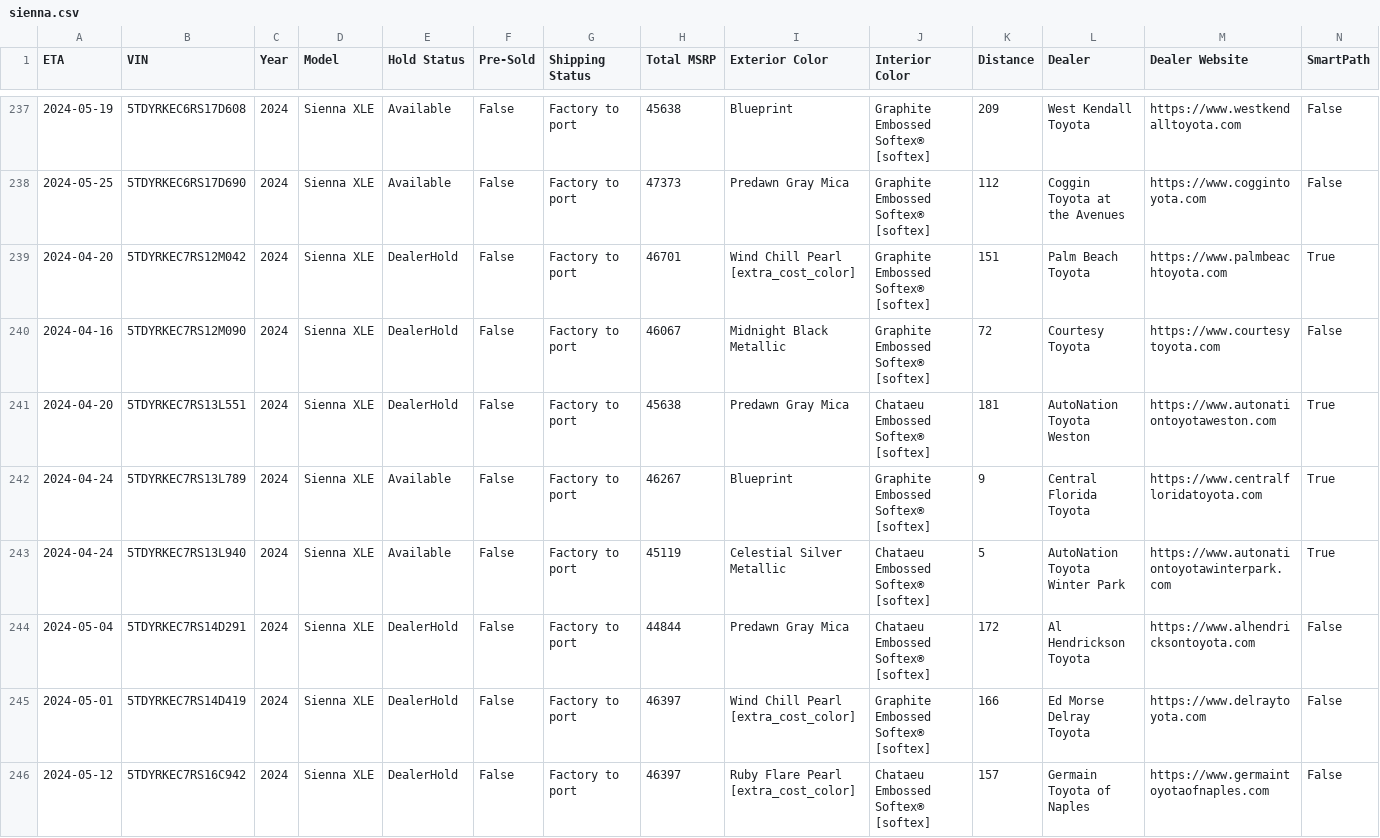
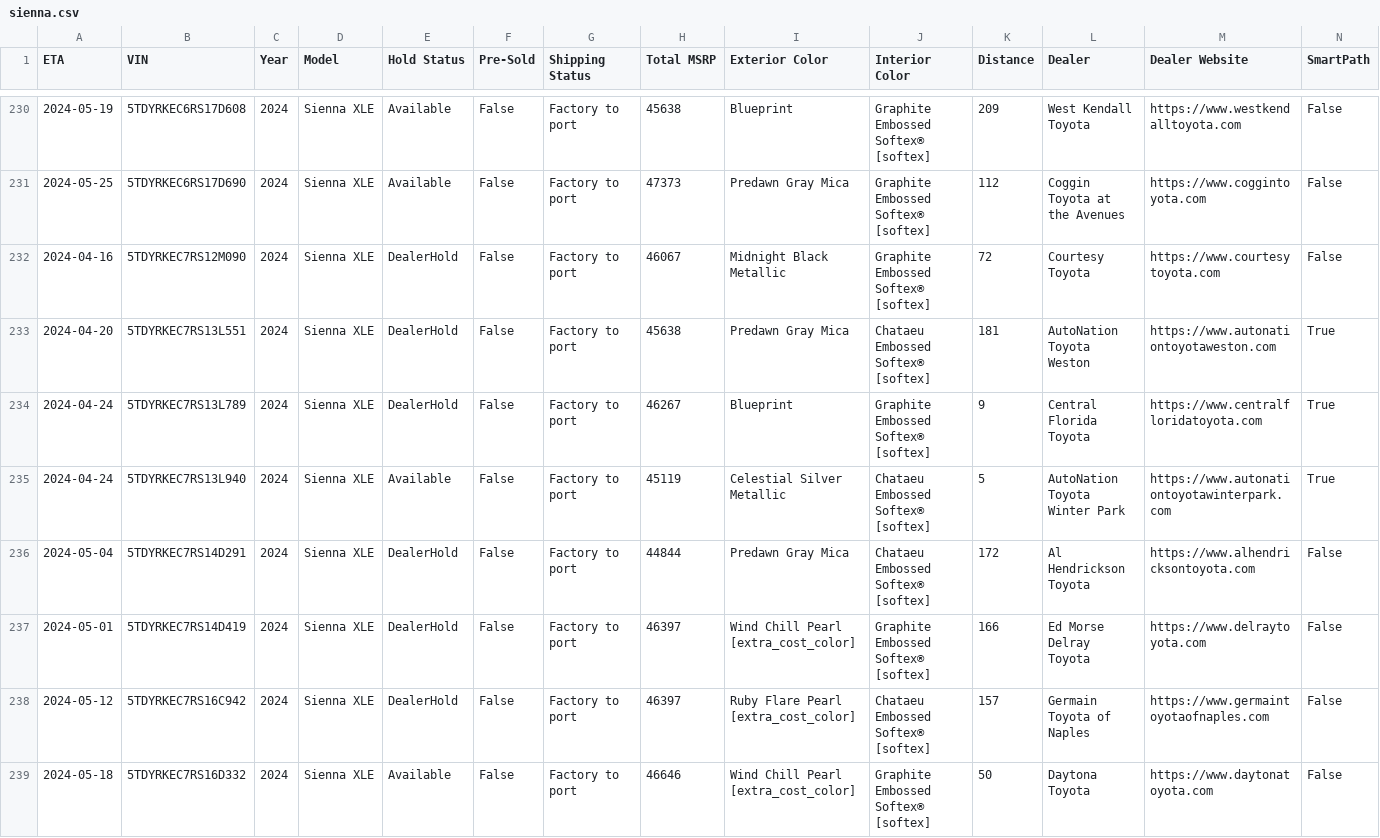
Before and after one commit to ianko/sienna_grabber, a CSV file: output/sienna.csv, drawn as a sheet; only a part is shown, gaps mark what is left out; the shorter side is filled out with more unchanged rows; removed rows and columns are numbered as before the commit, all else as after; rows hold the shown columns only; the diff covers the shown part only; the diff names each change by its address in the sheet, - before the commit and + after, or states it on an @@ line.

Commit message:
Updating siennas data: Sun Mar 24 13:22:06 UTC 2024

```diff
--- a/output/sienna.csv
+++ b/output/sienna.csv
-row 239: 2024-04-20 | 5TDYRKEC7RS12M042 | 2024 | Sienna XLE | DealerHold | False | Factory to port | 46701 | Wind Chill Pearl [extra_cost_color] | Graphite Embossed Softex® [softex] | 151 | Palm Beach Toyota | https://www.palmbeachtoyota.com | True
-E234 (Hold Status): Available
+E234 (Hold Status): DealerHold
```
Also changed, not shown: 8 removed rows and 22 edited cells elsewhere in this file, 1 other file.
